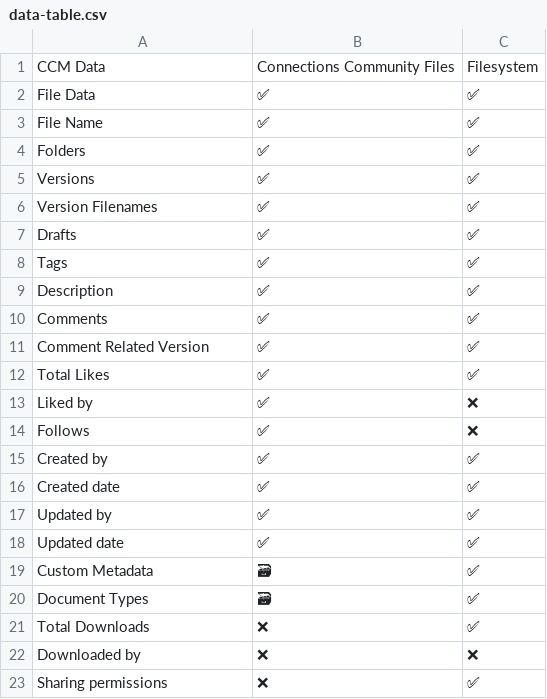
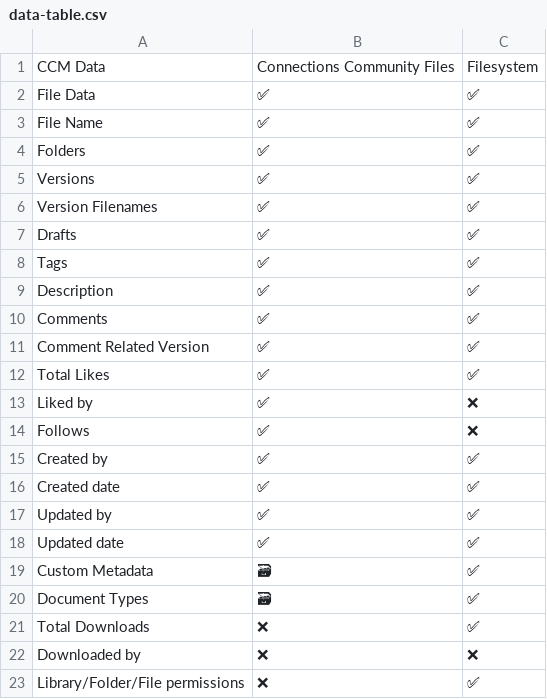
Before and after one commit to isw-kudos/huddo-docs, a CSV file: docs/ccm-migrator/data-table.csv, drawn as a sheet.

Commit message:
ccm data rename sharing to Library/Folder/File

```diff
--- a/docs/ccm-migrator/data-table.csv
+++ b/docs/ccm-migrator/data-table.csv
@@ -22,2 +22,2 @@ Total Downloads,❌,✅
 Downloaded by,❌,❌
-Sharing permissions,❌,✅
+Library/Folder/File permissions,❌,✅
```
Also changed, not shown: 1 other file.
